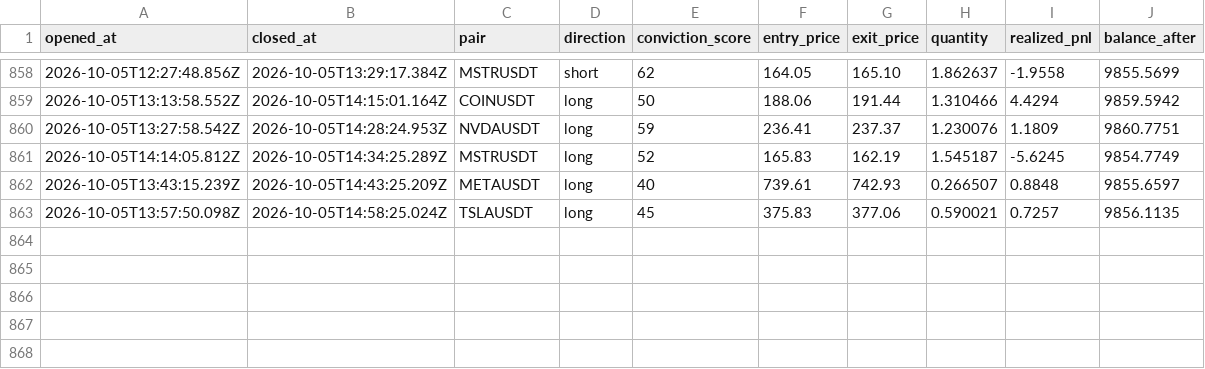
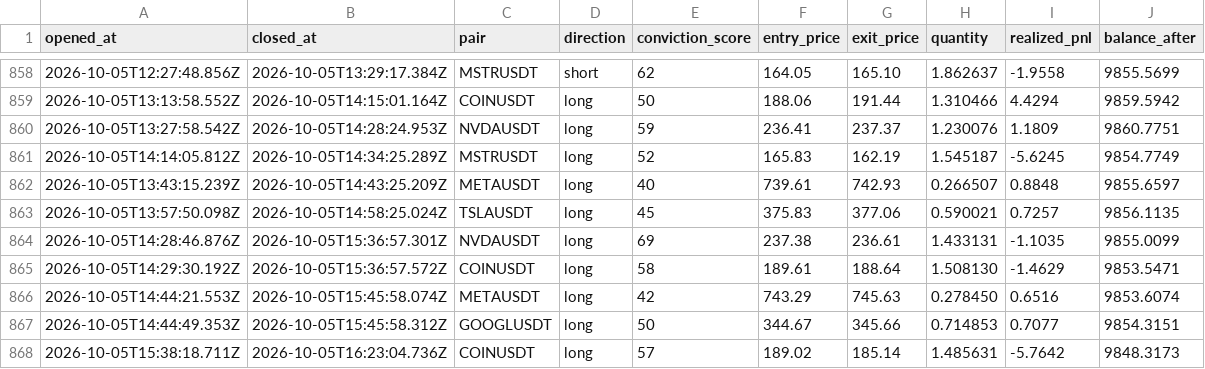
Before and after one commit to wisdomkings001/diagnos, a CSV file: agent/data/closed_trades.csv, drawn as a sheet; only a part is shown, gaps mark what is left out; the diff names each change by its address in the sheet, - before the commit and + after, or states it on an @@ line.

Commit message:
Diagnos P&L sync — 2026-10-05T16:36:57.711Z

```diff
--- a/agent/data/closed_trades.csv
+++ b/agent/data/closed_trades.csv
+row 864: 2026-10-05T14:28:46.876Z | 2026-10-05T15:36:57.301Z | NVDAUSDT | long | 69 | 237.38 | 236.61 | 1.433131 | -1.1035 | 9855.0099
+row 865: 2026-10-05T14:29:30.192Z | 2026-10-05T15:36:57.572Z | COINUSDT | long | 58 | 189.61 | 188.64 | 1.508130 | -1.4629 | 9853.5471
+row 866: 2026-10-05T14:44:21.553Z | 2026-10-05T15:45:58.074Z | METAUSDT | long | 42 | 743.29 | 745.63 | 0.278450 | 0.6516 | 9853.6074
+row 867: 2026-10-05T14:44:49.353Z | 2026-10-05T15:45:58.312Z | GOOGLUSDT | long | 50 | 344.67 | 345.66 | 0.714853 | 0.7077 | 9854.3151
+row 868: 2026-10-05T15:38:18.711Z | 2026-10-05T16:23:04.736Z | COINUSDT | long | 57 | 189.02 | 185.14 | 1.485631 | -5.7642 | 9848.3173
```
